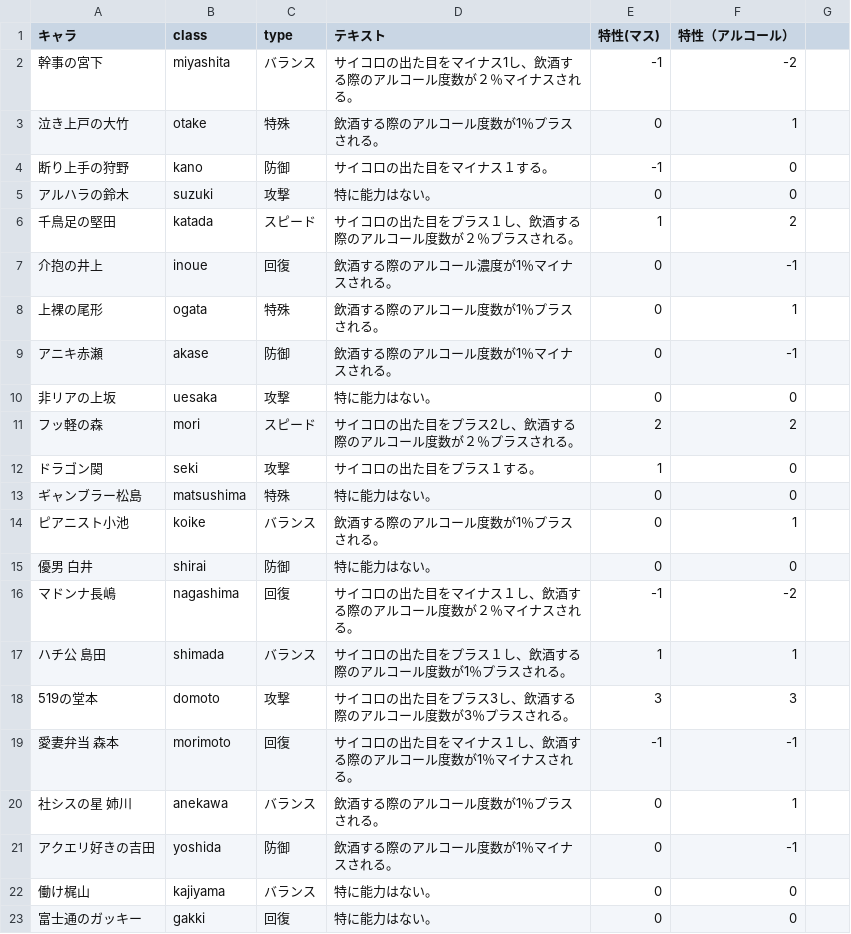
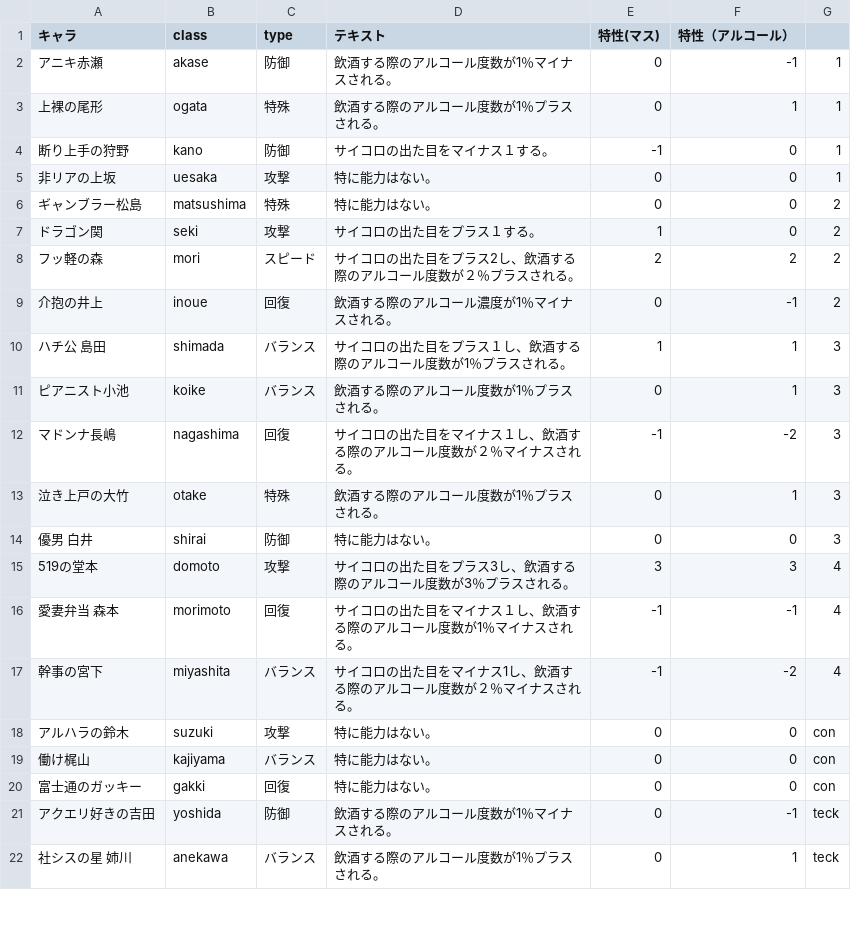
Before and after one commit to TaisukeMorimoto/MultiSugoroku, a CSV file: WebContent/WEB-INF/csv/specialities.csv, drawn as a sheet; only a part is shown; the diff covers the shown part only.

```diff
--- a/WebContent/WEB-INF/csv/specialities.csv
+++ b/WebContent/WEB-INF/csv/specialities.csv
@@ -1,23 +1,22 @@
 キャラ,class,type,テキスト,特性(マス),特性（アルコール）,
-幹事の宮下,miyashita,バランス,サイコロの出た目をマイナス1し、飲酒する際のアルコール度数が２％マイナスされる。,-1,-2,
-泣き上戸の大竹,otake,特殊,飲酒する際のアルコール度数が1％プラスされる。,0,1,
-断り上手の狩野,kano,防御,サイコロの出た目をマイナス１する。,-1,0,
-アルハラの鈴木,suzuki,攻撃,特に能力はない。,0,0,
-千鳥足の堅田,katada,スピード,サイコロの出た目をプラス１し、飲酒する際のアルコール度数が２％プラスされる。,1,2,
-介抱の井上,inoue,回復,飲酒する際のアルコール濃度が1％マイナスされる。,0,-1,
-上裸の尾形,ogata,特殊,飲酒する際のアルコール度数が1％プラスされる。,0,1,
-アニキ赤瀬,akase,防御,飲酒する際のアルコール度数が1％マイナスされる。,0,-1,
-非リアの上坂,uesaka,攻撃,特に能力はない。,0,0,
-フッ軽の森,mori,スピード,サイコロの出た目をプラス2し、飲酒する際のアルコール度数が２％プラスされる。,2,2,
-ドラゴン関,seki,攻撃,サイコロの出た目をプラス１する。,1,0,
-ギャンブラー松島,matsushima,特殊,特に能力はない。,0,0,
-ピアニスト小池,koike,バランス,飲酒する際のアルコール度数が1％プラスされる。,0,1,
-優男 白井,shirai,防御,特に能力はない。,0,0,
-マドンナ長嶋,nagashima,回復,サイコロの出た目をマイナス１し、飲酒する際のアルコール度数が２％マイナスされる。,-1,-2,
-ハチ公 島田,shimada,バランス,サイコロの出た目をプラス１し、飲酒する際のアルコール度数が1％プラスされる。,1,1,
-519の堂本,domoto,攻撃,サイコロの出た目をプラス3し、飲酒する際のアルコール度数が3％プラスされる。,3,3,
-愛妻弁当 森本,morimoto,回復,サイコロの出た目をマイナス１し、飲酒する際のアルコール度数が1％マイナスされる。,-1,-1,
-社シスの星 姉川,anekawa,バランス,飲酒する際のアルコール度数が1％プラスされる。,0,1,
-アクエリ好きの吉田,yoshida,防御,飲酒する際のアルコール度数が1％マイナスされる。,0,-1,
-働け梶山,kajiyama,バランス,特に能力はない。,0,0,
-富士通のガッキー,gakki,回復,特に能力はない。,0,0,
+アニキ赤瀬,akase,防御,飲酒する際のアルコール度数が1％マイナスされる。,0,-1,1
+上裸の尾形,ogata,特殊,飲酒する際のアルコール度数が1％プラスされる。,0,1,1
+断り上手の狩野,kano,防御,サイコロの出た目をマイナス１する。,-1,0,1
+非リアの上坂,uesaka,攻撃,特に能力はない。,0,0,1
+ギャンブラー松島,matsushima,特殊,特に能力はない。,0,0,2
+ドラゴン関,seki,攻撃,サイコロの出た目をプラス１する。,1,0,2
+フッ軽の森,mori,スピード,サイコロの出た目をプラス2し、飲酒する際のアルコール度数が２％プラスされる。,2,2,2
+介抱の井上,inoue,回復,飲酒する際のアルコール濃度が1％マイナスされる。,0,-1,2
+ハチ公 島田,shimada,バランス,サイコロの出た目をプラス１し、飲酒する際のアルコール度数が1％プラスされる。,1,1,3
+ピアニスト小池,koike,バランス,飲酒する際のアルコール度数が1％プラスされる。,0,1,3
+マドンナ長嶋,nagashima,回復,サイコロの出た目をマイナス１し、飲酒する際のアルコール度数が２％マイナスされる。,-1,-2,3
+泣き上戸の大竹,otake,特殊,飲酒する際のアルコール度数が1％プラスされる。,0,1,3
+優男 白井,shirai,防御,特に能力はない。,0,0,3
+519の堂本,domoto,攻撃,サイコロの出た目をプラス3し、飲酒する際のアルコール度数が3％プラスされる。,3,3,4
+愛妻弁当 森本,morimoto,回復,サイコロの出た目をマイナス１し、飲酒する際のアルコール度数が1％マイナスされる。,-1,-1,4
+幹事の宮下,miyashita,バランス,サイコロの出た目をマイナス1し、飲酒する際のアルコール度数が２％マイナスされる。,-1,-2,4
+アルハラの鈴木,suzuki,攻撃,特に能力はない。,0,0,con
+働け梶山,kajiyama,バランス,特に能力はない。,0,0,con
+富士通のガッキー,gakki,回復,特に能力はない。,0,0,con
+アクエリ好きの吉田,yoshida,防御,飲酒する際のアルコール度数が1％マイナスされる。,0,-1,teck
+社シスの星 姉川,anekawa,バランス,飲酒する際のアルコール度数が1％プラスされる。,0,1,teck
```
Also changed, not shown: 1 added row and 1 edited cell elsewhere in this file, 18 other files.
